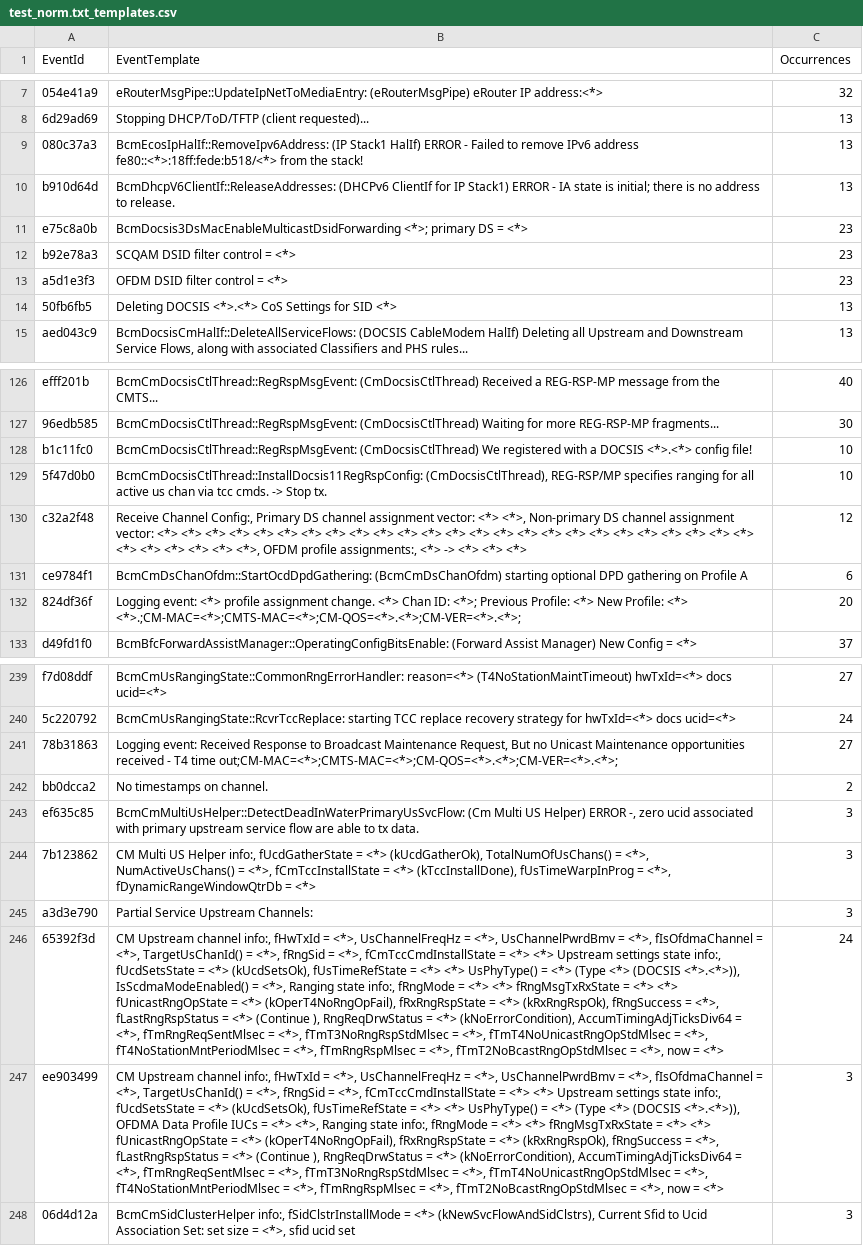
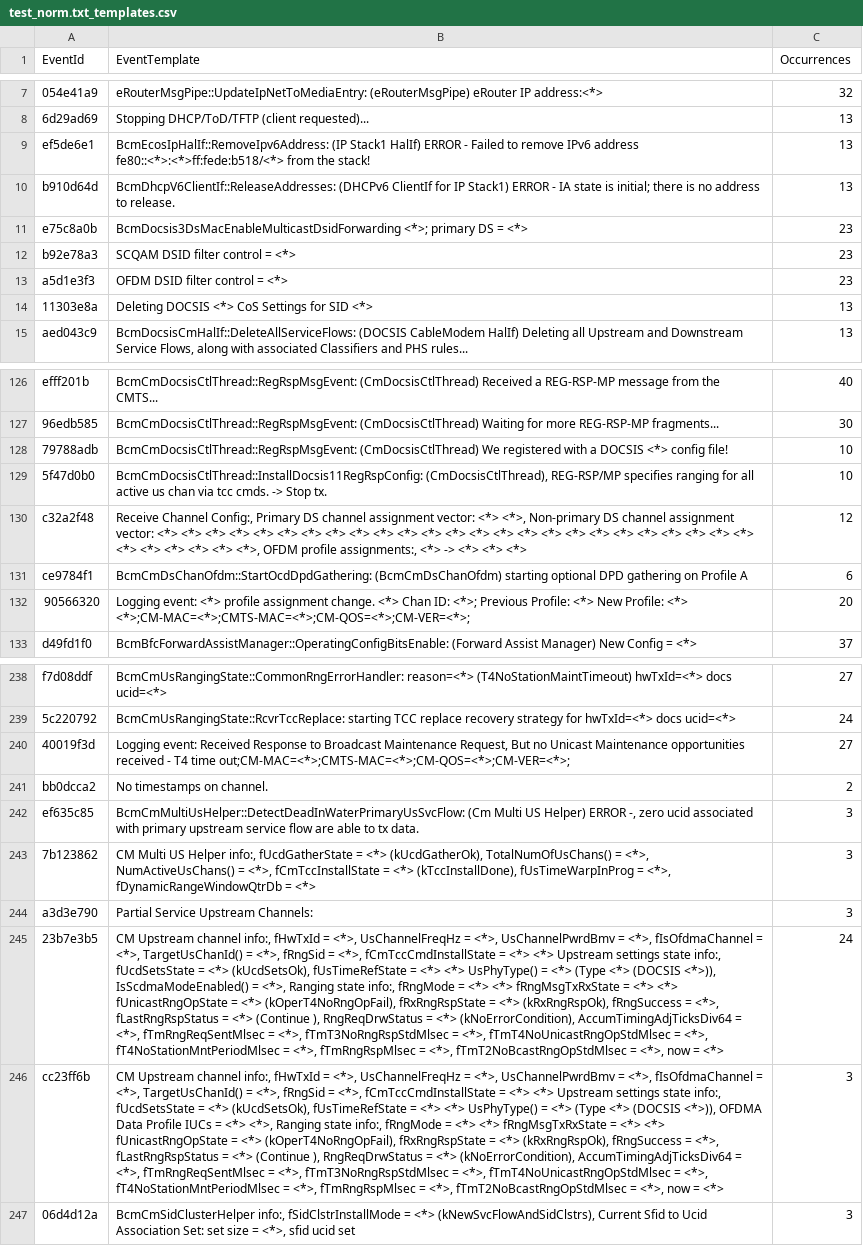
Before and after one commit to hayhan/loganalyzer, a CSV file: results/test_norm.txt_templates.csv, drawn as a sheet; only a part is shown, gaps mark what is left out; addresses are those after the commit; the diff covers the shown part only; the diff names each change by its address in the sheet, - before the commit and + after, or states it on an @@ line.

Commit message:
Purger and parser finetune
- use * to replace decimal instead of *.*
- keep qam/ofdm or qam/ofdma log length same in order to share same template after clustering

```diff
--- a/results/test_norm.txt_templates.csv
+++ b/results/test_norm.txt_templates.csv
-A9 (EventId): 080c37a3
+A9 (EventId): ef5de6e1
-B9 (EventTemplate): …IPv6 address fe80::<*>:18ff:fede:b518/<*> from the…
+B9 (EventTemplate): …IPv6 address fe80::<*>:<*>ff:fede:b518/<*> from the…
-A14 (EventId): 50fb6fb5
+A14 (EventId): 11303e8a
-B14 (EventTemplate): Deleting DOCSIS <*>.<*> CoS Settings…
+B14 (EventTemplate): Deleting DOCSIS <*> CoS Settings…
-A128 (EventId): b1c11fc0
+A128 (EventId): 79788adb
-B128 (EventTemplate): …a DOCSIS <*>.<*> config file!
+B128 (EventTemplate): …a DOCSIS <*> config file!
-A132 (EventId): 824df36f
+A132 (EventId): 90566320
-B132 (EventTemplate): …Profile: <*> <*>.;CM-MAC=<*>;CMTS-MAC=<*>;CM-QOS=<*>.<*>;CM-VER=<*>.<*>;
+B132 (EventTemplate): …Profile: <*> <*>;CM-MAC=<*>;CMTS-MAC=<*>;CM-QOS=<*>;CM-VER=<*>;
-A240 (EventId): 78b31863
+A240 (EventId): 40019f3d
-B240 (EventTemplate): …T4 time out;CM-MAC=<*>;CMTS-MAC=<*>;CM-QOS=<*>.<*>;CM-VER=<*>.<*>;
+B240 (EventTemplate): …T4 time out;CM-MAC=<*>;CMTS-MAC=<*>;CM-QOS=<*>;CM-VER=<*>;
-A245 (EventId): 65392f3d
+A245 (EventId): 23b7e3b5
-B245 (EventTemplate): …<*> (DOCSIS <*>.<*>)), IsScdmaModeEnabled() =…
+B245 (EventTemplate): …<*> (DOCSIS <*>)), IsScdmaModeEnabled() =…
-A246 (EventId): ee903499
+A246 (EventId): cc23ff6b
-B246 (EventTemplate): …<*> (DOCSIS <*>.<*>)), OFDMA Data…
+B246 (EventTemplate): …<*> (DOCSIS <*>)), OFDMA Data…
```
Also changed, not shown: 5 added rows, 5 removed rows and 54 edited cells elsewhere in this file, 7 other files.
